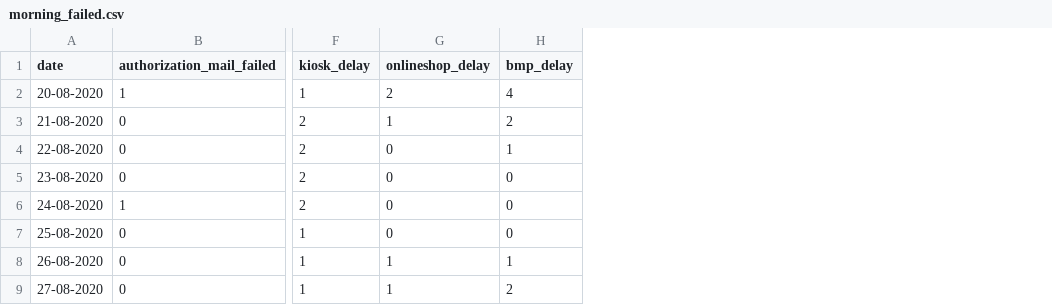
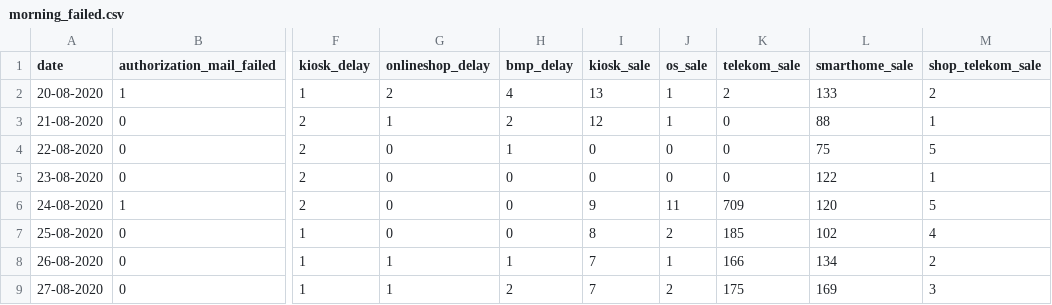
Before and after one commit to ankurparanjpe/khajana, a CSV file: khajana/morning_failed.csv, drawn as a sheet; only a part is shown, gaps mark what is left out; the diff names each change by its address in the sheet, - before the commit and + after, or states it on an @@ line.

Commit message:
Add files via upload

```diff
--- a/khajana/morning_failed.csv
+++ b/khajana/morning_failed.csv
+column I (kiosk_sale), rows 2-9: 13 | 12 | 0 | 0 | 9 | 8 | 7 | 7
+column J (os_sale), rows 2-9: 1 | 1 | 0 | 0 | 11 | 2 | 1 | 2
+column K (telekom_sale), rows 2-9: 2 | 0 | 0 | 0 | 709 | 185 | 166 | 175
+column L (smarthome_sale), rows 2-9: 133 | 88 | 75 | 122 | 120 | 102 | 134 | 169
+column M (shop_telekom_sale), rows 2-9: 2 | 1 | 5 | 1 | 5 | 4 | 2 | 3
```
